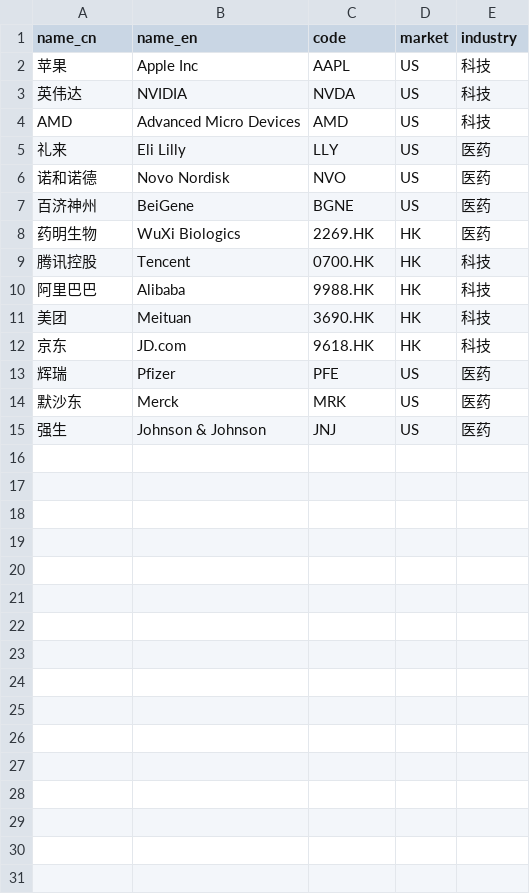
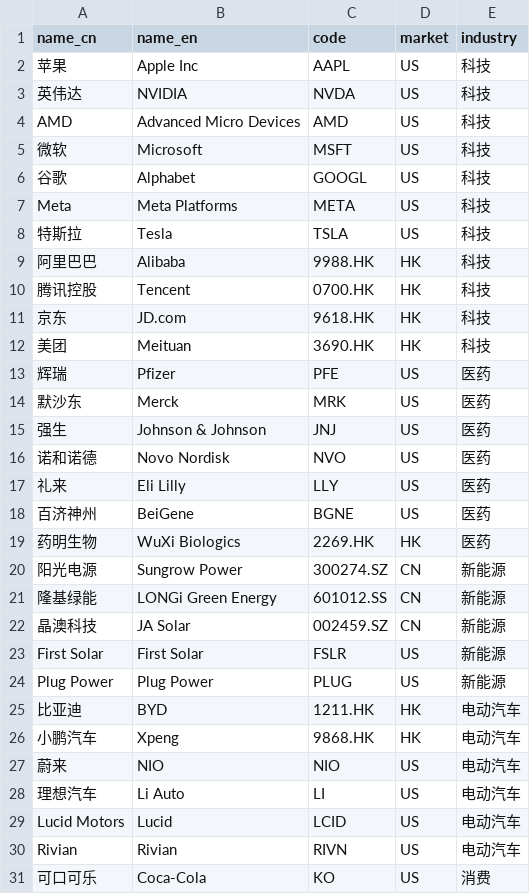
Before and after one commit to Yaobin29/stock-valuation, a CSV file: stock_map.csv, drawn as a sheet; only a part is shown; the diff covers the shown part only.

Commit message:
Update stock_map.csv

```diff
--- a/stock_map.csv
+++ b/stock_map.csv
@@ -4,10 +4,10 @@ name_cn,name_en,code,market,industry
 AMD,Advanced Micro Devices,AMD,US,科技
-礼来,Eli Lilly,LLY,US,医药
-诺和诺德,Novo Nordisk,NVO,US,医药
-百济神州,BeiGene,BGNE,US,医药
-药明生物,WuXi Biologics,2269.HK,HK,医药
+微软,Microsoft,MSFT,US,科技
+谷歌,Alphabet,GOOGL,US,科技
+Meta,Meta Platforms,META,US,科技
+特斯拉,Tesla,TSLA,US,科技
+阿里巴巴,Alibaba,9988.HK,HK,科技
 腾讯控股,Tencent,0700.HK,HK,科技
-阿里巴巴,Alibaba,9988.HK,HK,科技
+京东,JD.com,9618.HK,HK,科技
 美团,Meituan,3690.HK,HK,科技
-京东,JD.com,9618.HK,HK,科技
 辉瑞,Pfizer,PFE,US,医药
@@ -15 +15,17 @@ AMD,Advanced Micro Devices,AMD,US,科技
 强生,Johnson & Johnson,JNJ,US,医药
+诺和诺德,Novo Nordisk,NVO,US,医药
+礼来,Eli Lilly,LLY,US,医药
+百济神州,BeiGene,BGNE,US,医药
+药明生物,WuXi Biologics,2269.HK,HK,医药
+阳光电源,Sungrow Power,300274.SZ,CN,新能源
+隆基绿能,LONGi Green Energy,601012.SS,CN,新能源
+晶澳科技,JA Solar,002459.SZ,CN,新能源
+First Solar,First Solar,FSLR,US,新能源
+Plug Power,Plug Power,PLUG,US,新能源
+比亚迪,BYD,1211.HK,HK,电动汽车
+小鹏汽车,Xpeng,9868.HK,HK,电动汽车
+蔚来,NIO,NIO,US,电动汽车
+理想汽车,Li Auto,LI,US,电动汽车
+Lucid Motors,Lucid,LCID,US,电动汽车
+Rivian,Rivian,RIVN,US,电动汽车
+可口可乐,Coca-Cola,KO,US,消费
```
Also changed, not shown: 8 added rows elsewhere in this file.
